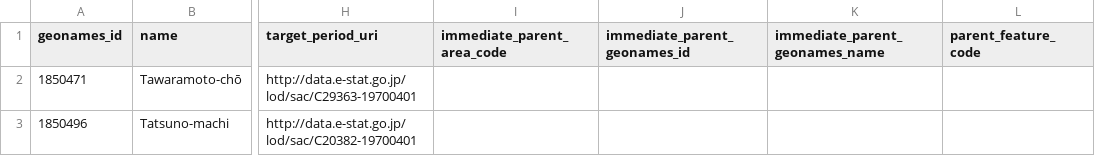
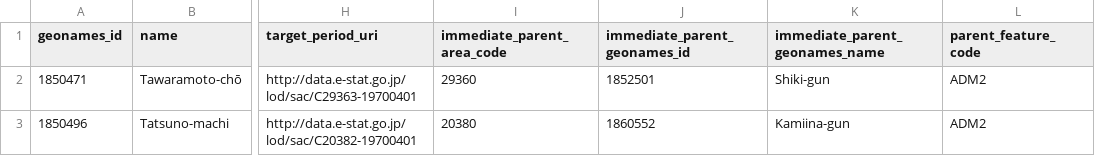
Before and after one commit to job-grid/job-grid, a CSV file: docs/geonames-sample-validation/results/crosswalk-reconciliation-20261010/japan-admin2-parent-overrides-2026-10-12.csv, drawn as a sheet; only a part is shown, gaps mark what is left out; the diff names each change by its address in the sheet, - before the commit and + after, or states it on an @@ line.

Commit message:
fix(geography): retain verified Japan parent IDs in CSV

```diff
--- a/docs/geonames-sample-validation/results/crosswalk-reconciliation-20261010/japan-admin2-parent-overrides-2026-10-12.csv
+++ b/docs/geonames-sample-validation/results/crosswalk-reconciliation-20261010/japan-admin2-parent-overrides-2026-10-12.csv
-I2 (immediate_parent_area_code): (empty)
+I2 (immediate_parent_area_code): 29360
-J2 (immediate_parent_geonames_id): (empty)
+J2 (immediate_parent_geonames_id): 1852501
-K2 (immediate_parent_geonames_name): (empty)
+K2 (immediate_parent_geonames_name): Shiki-gun
-L2:L3 (parent_feature_code): (empty)
+L2:L3 (parent_feature_code): ADM2
-I3 (immediate_parent_area_code): (empty)
+I3 (immediate_parent_area_code): 20380
-J3 (immediate_parent_geonames_id): (empty)
+J3 (immediate_parent_geonames_id): 1860552
-K3 (immediate_parent_geonames_name): (empty)
+K3 (immediate_parent_geonames_name): Kamiina-gun
```
